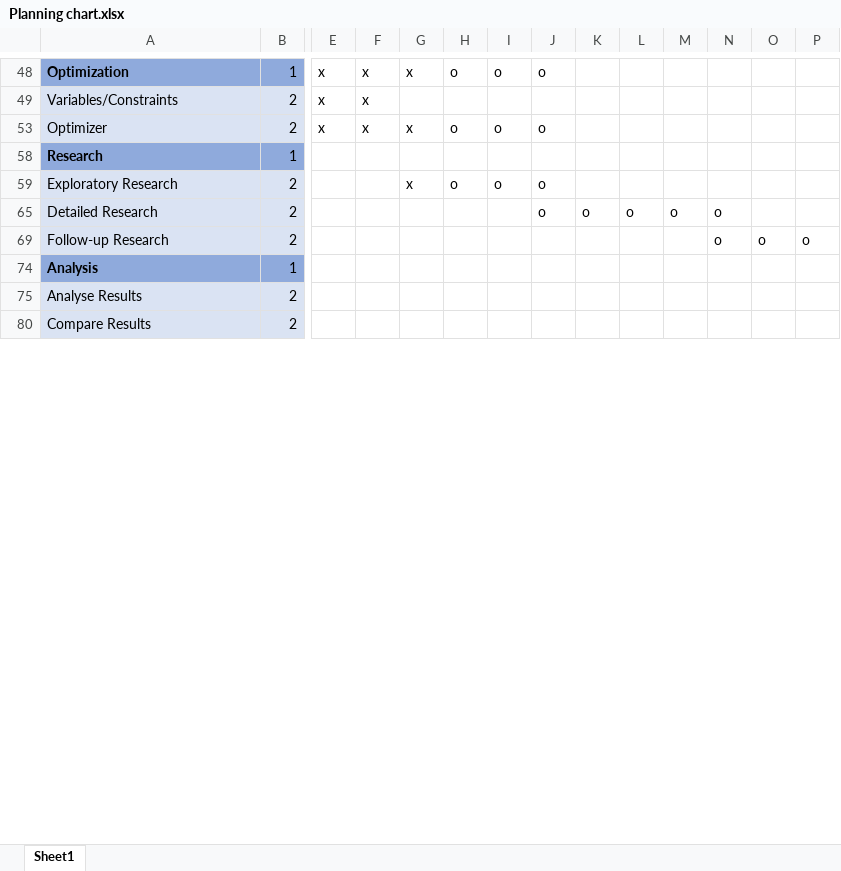
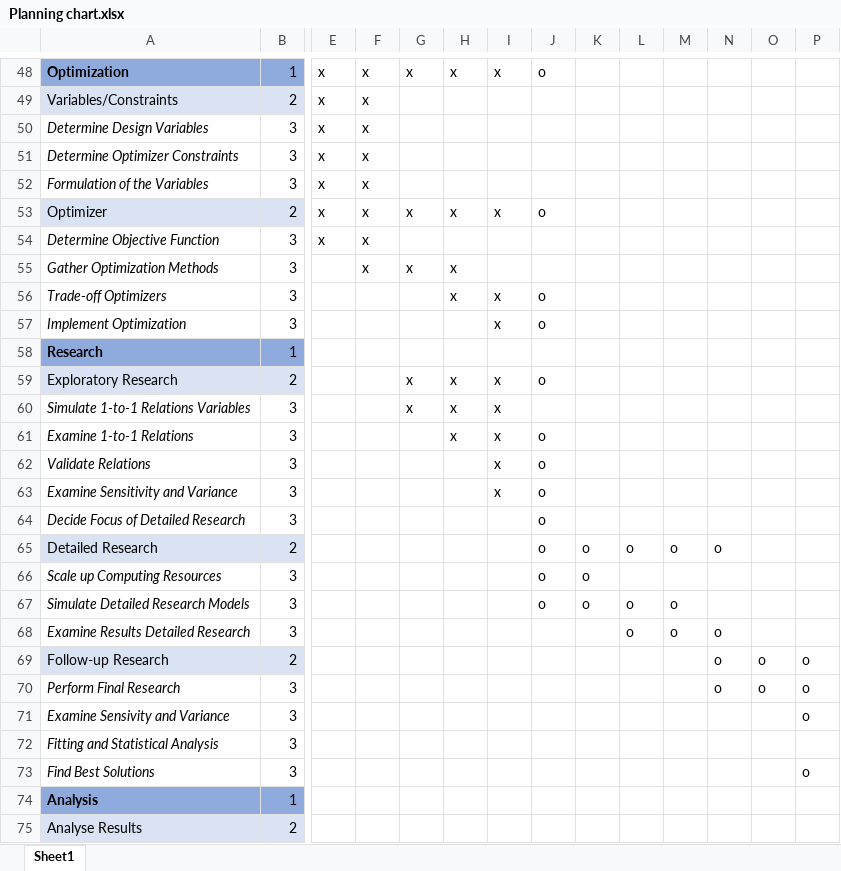
Before and after one commit to ArjanVermeulen97/thesis, an Excel workbook: planning/Planning 27 Sept/Planning chart.xlsx, sheet Sheet1, drawn as a sheet; only a part is shown, gaps mark what is left out; the shorter side is filled out with more unchanged rows; values as stored, in another font and other column widths than the file's, no borders; conditional formats not drawn; rows hold the shown columns only; the diff covers the shown part only; the diff names each change by its address in the sheet, - before the commit and + after, or states it on an @@ line.

```diff
--- a/planning/Planning 27 Sept/Planning chart.xlsx (sheet Sheet1)
+++ b/planning/Planning 27 Sept/Planning chart.xlsx (sheet Sheet1)
-H48: o
+H48: x
-I48: o
+I48: x
@@ row 50 unhidden: Determine Design Variables | 3 | x | x @@
@@ row 51 unhidden: Determine Optimizer Constraints | 3 | x | x @@
@@ row 52 unhidden: Formulation of the Variables | 3 | x | x @@
-H53: o
+H53: x
-I53: o
+I53: x
@@ row 54 unhidden: Determine Objective Function | 3 | x | x @@
+row 55: Gather Optimization Methods | 3 |  | x | x | x
+row 56: Trade-off Optimizers | 3 |  |  |  | x | x | o
+row 57: Implement Optimization | 3 |  |  |  |  | x | o
-H59: o
+H59: x
-I59: o
+I59: x
+row 60: Simulate 1-to-1 Relations Variables | 3 |  |  | x | x | x
+row 61: Examine 1-to-1 Relations | 3 |  |  |  | x | x | o
+row 62: Validate Relations | 3 |  |  |  |  | x | o
+row 63: Examine Sensitivity and Variance | 3 |  |  |  |  | x | o
@@ row 64 unhidden: Decide Focus of Detailed Research | 3 |  |  |  |  |  | o @@
@@ row 66 unhidden: Scale up Computing Resources | 3 |  |  |  |  |  | o | o @@
@@ row 67 unhidden: Simulate Detailed Research Models | 3 |  |  |  |  |  | o | o | o | o @@
@@ row 68 unhidden: Examine Results Detailed Research | 3 |  |  |  |  |  |  |  | o | o | o @@
@@ row 70 unhidden: Perform Final Research | 3 |  |  |  |  |  |  |  |  |  | o | o | o @@
@@ row 71 unhidden: Examine Sensivity and Variance | 3 |  |  |  |  |  |  |  |  |  |  |  | o @@
@@ row 72 unhidden: Fitting and Statistical Analysis | 3 @@
@@ row 73 unhidden: Find Best Solutions | 3 |  |  |  |  |  |  |  |  |  |  |  | o @@
```
Also changed, not shown: 45 hidden or unhidden rows and 7 edited cells elsewhere in this sheet, 33 other files.
